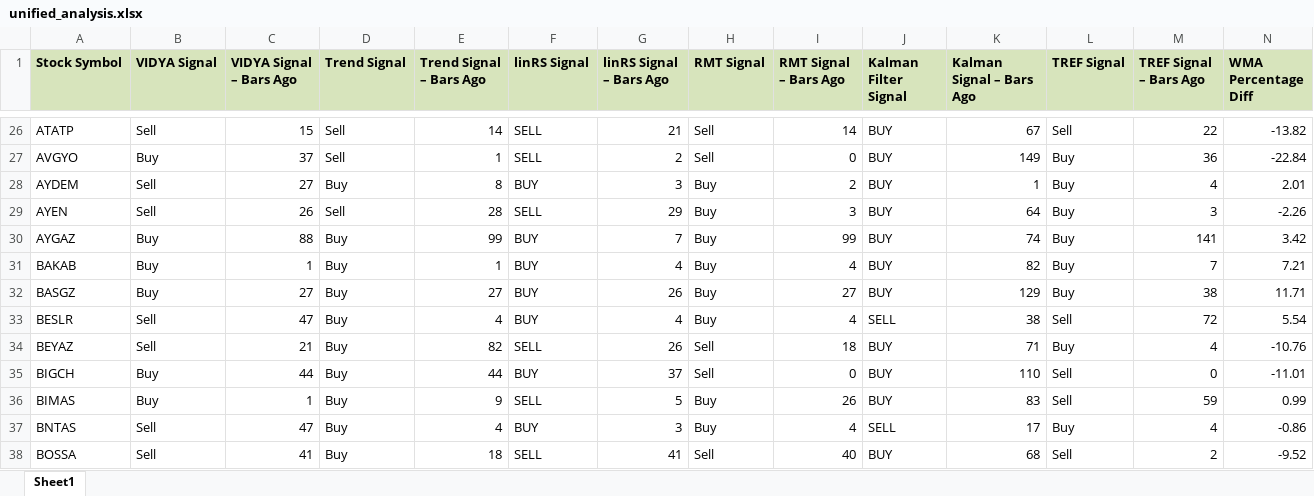
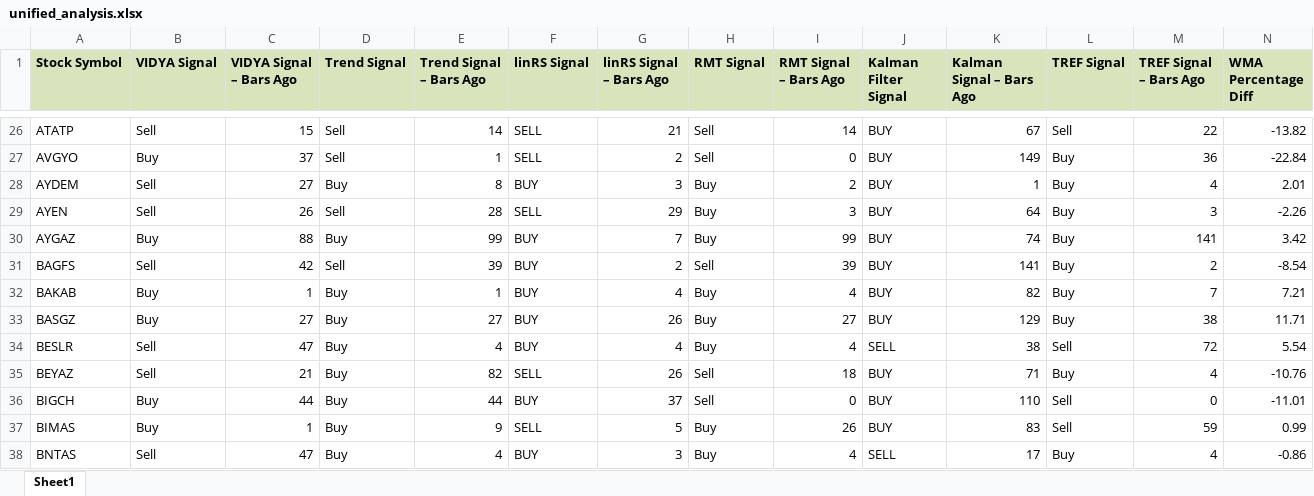
Before and after one commit to Omntg/hisse_analiz, an Excel workbook: unified_analysis.xlsx, sheet Sheet1, drawn as a sheet; only a part is shown, gaps mark what is left out; the shorter side is filled out with more unchanged rows; values as stored, in another font and other column widths than the file's, no borders; conditional formats not drawn; rows hold the shown columns only; the diff names each change by its address in the sheet, - before the commit and + after, or states it on an @@ line.

```diff
--- a/unified_analysis.xlsx (sheet Sheet1)
+++ b/unified_analysis.xlsx (sheet Sheet1)
+row 31: BAGFS | Sell | 42 | Sell | 39 | BUY | 2 | Sell | 39 | BUY | 141 | Buy | 2 | -8.54
```
